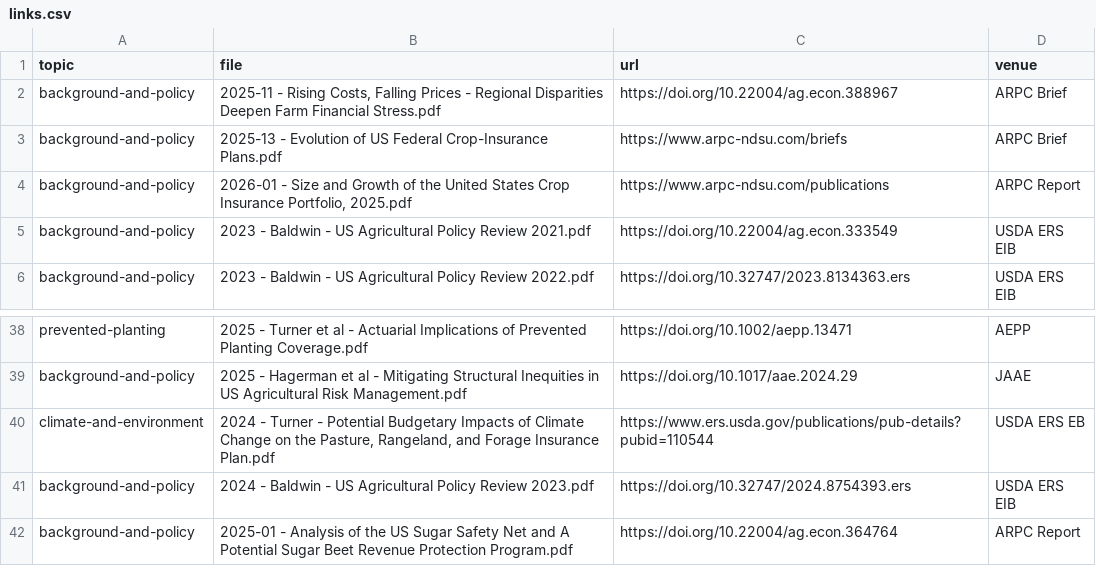
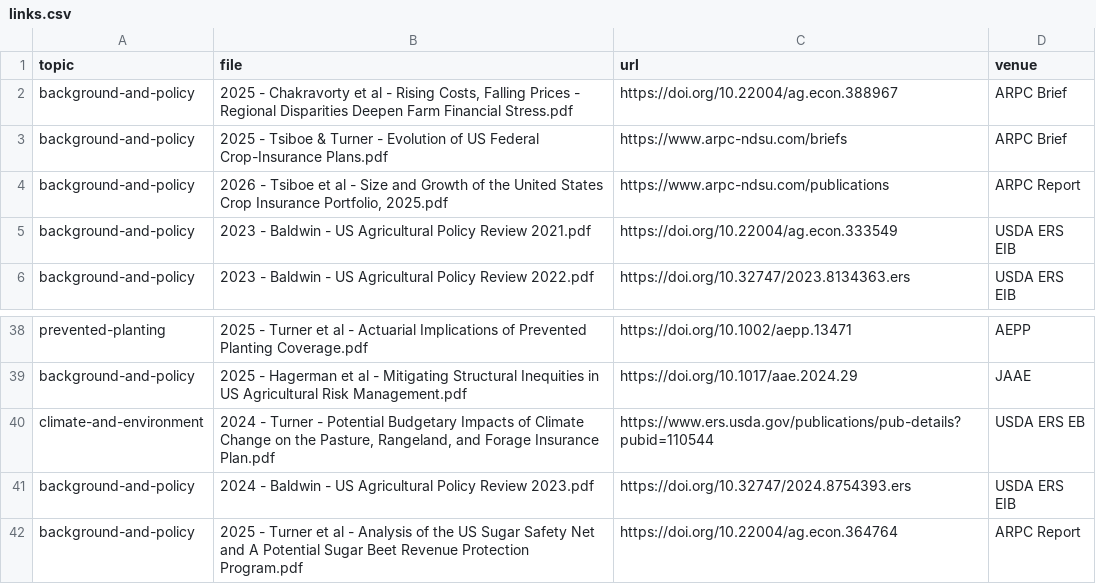
Before and after one commit to ftsiboe/ftsiboe, a CSV file: data-raw/publications/risk-management/links.csv, drawn as a sheet; only a part is shown, gaps mark what is left out; the diff covers the shown part only.

```diff
--- a/data-raw/publications/risk-management/links.csv
+++ b/data-raw/publications/risk-management/links.csv
@@ -1,5 +1,5 @@
 topic,file,url,venue
-background-and-policy,"2025-11 - Rising Costs, Falling Prices - Regional Disparities Deepen Farm Financial Stress.pdf",https://doi.org/10.22004/ag.econ.388967,ARPC Brief
-background-and-policy,2025-13 - Evolution of US Federal Crop-Insurance Plans.pdf,https://www.arpc-ndsu.com/briefs,ARPC Brief
-background-and-policy,"2026-01 - Size and Growth of the United States Crop Insurance Portfolio, 2025.pdf",https://www.arpc-ndsu.com/publications,ARPC Report
+background-and-policy,"2025 - Chakravorty et al - Rising Costs, Falling Prices - Regional Disparities Deepen Farm Financial Stress.pdf",https://doi.org/10.22004/ag.econ.388967,ARPC Brief
+background-and-policy,2025 - Tsiboe & Turner - Evolution of US Federal Crop-Insurance Plans.pdf,https://www.arpc-ndsu.com/briefs,ARPC Brief
+background-and-policy,"2026 - Tsiboe et al - Size and Growth of the United States Crop Insurance Portfolio, 2025.pdf",https://www.arpc-ndsu.com/publications,ARPC Report
 background-and-policy,2023 - Baldwin - US Agricultural Policy Review 2021.pdf,https://doi.org/10.22004/ag.econ.333549,USDA ERS EIB
@@ -41,2 +41,2 @@ climate-and-environment,"2024 - Turner - Potential Budgetary Impacts of Climate
 background-and-policy,2024 - Baldwin - US Agricultural Policy Review 2023.pdf,https://doi.org/10.32747/2024.8754393.ers,USDA ERS EIB
-background-and-policy,2025-01 - Analysis of the US Sugar Safety Net and A Potential Sugar Beet Revenue Protection Program.pdf,https://doi.org/10.22004/ag.econ.364764,ARPC Report
+background-and-policy,2025 - Turner et al - Analysis of the US Sugar Safety Net and A Potential Sugar Beet Revenue Protection Program.pdf,https://doi.org/10.22004/ag.econ.364764,ARPC Report
```
Also changed, not shown: 18 edited cells elsewhere in this file, 9 other files.
